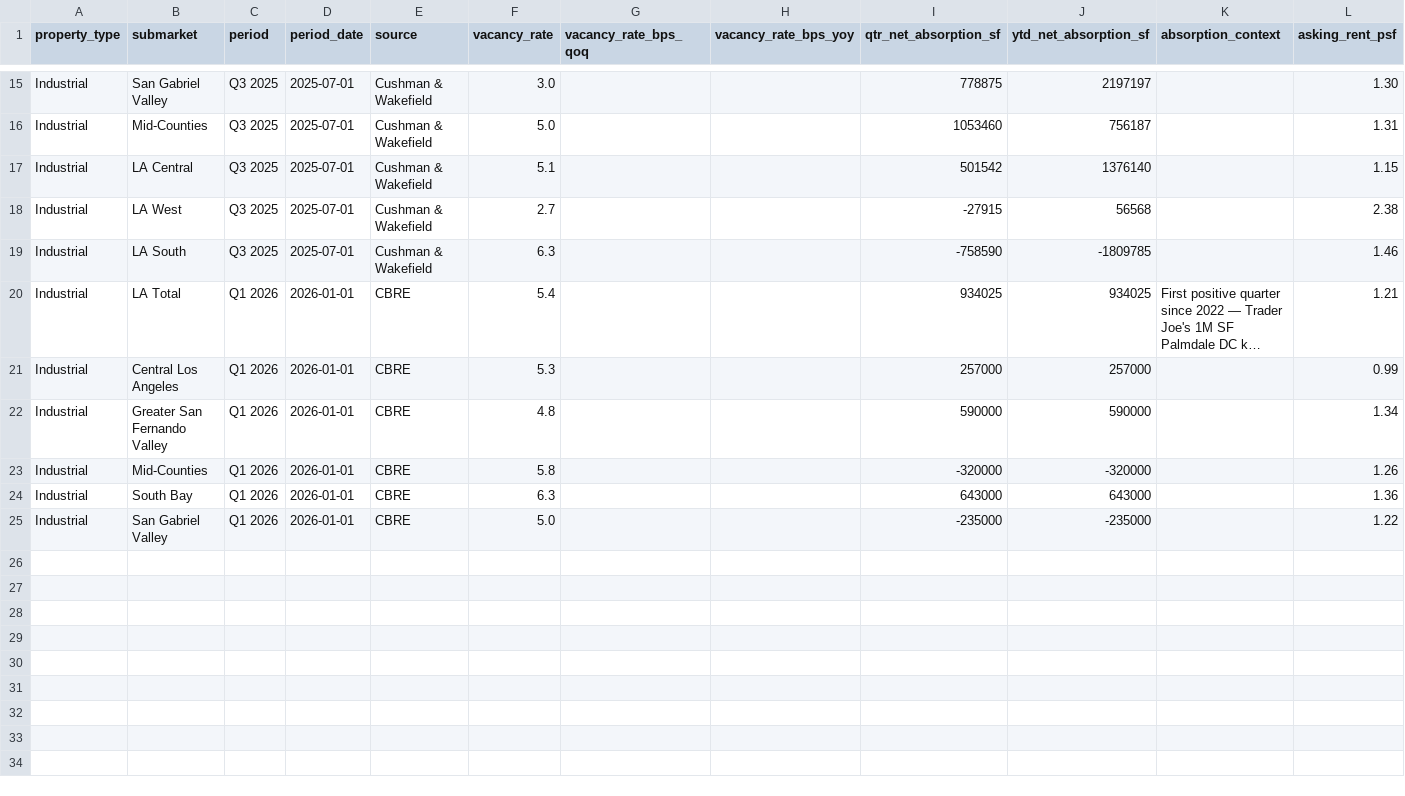
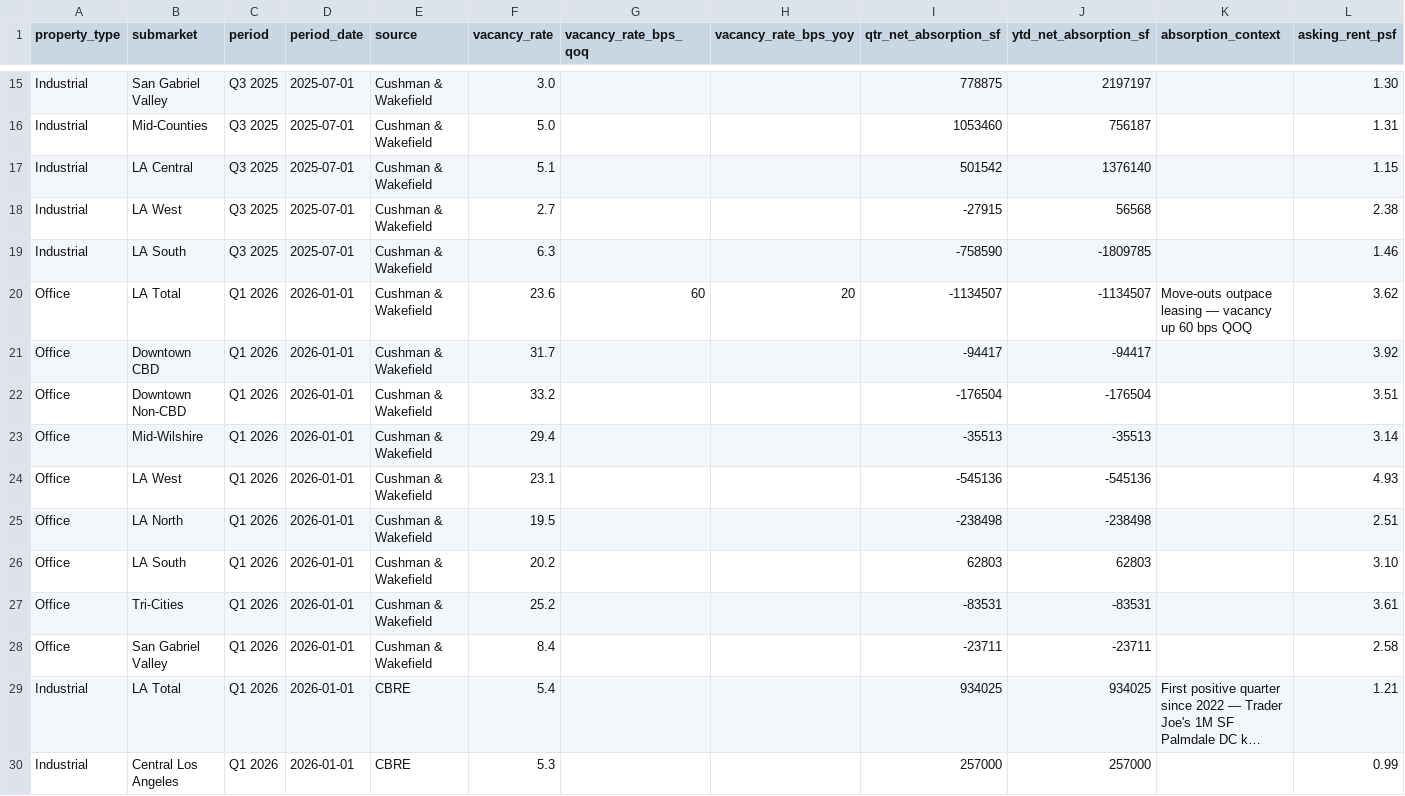
Before and after one commit to quinnmedak/operations-analyst-realestate, a CSV file: dbt/cre_analytics/seeds/la_marketbeat.csv, drawn as a sheet; only a part is shown, gaps mark what is left out; the shorter side is filled out with more unchanged rows; long unchanged cells end in …; rows hold the shown columns only; the diff names each change by its address in the sheet, - before the commit and + after, or states it on an @@ line.

```diff
--- a/dbt/cre_analytics/seeds/la_marketbeat.csv
+++ b/dbt/cre_analytics/seeds/la_marketbeat.csv
+row 20: Office | LA Total | Q1 2026 | 2026-01-01 | Cushman & Wakefield | 23.6 | 60 | 20 | -1134507 | -1134507 | Move-outs outpace leasing — vacancy up 60 bps QOQ | 3.62
+row 21: Office | Downtown CBD | Q1 2026 | 2026-01-01 | Cushman & Wakefield | 31.7 |  |  | -94417 | -94417 |  | 3.92
+row 22: Office | Downtown Non-CBD | Q1 2026 | 2026-01-01 | Cushman & Wakefield | 33.2 |  |  | -176504 | -176504 |  | 3.51
+row 23: Office | Mid-Wilshire | Q1 2026 | 2026-01-01 | Cushman & Wakefield | 29.4 |  |  | -35513 | -35513 |  | 3.14
+row 24: Office | LA West | Q1 2026 | 2026-01-01 | Cushman & Wakefield | 23.1 |  |  | -545136 | -545136 |  | 4.93
+row 25: Office | LA North | Q1 2026 | 2026-01-01 | Cushman & Wakefield | 19.5 |  |  | -238498 | -238498 |  | 2.51
+row 26: Office | LA South | Q1 2026 | 2026-01-01 | Cushman & Wakefield | 20.2 |  |  | 62803 | 62803 |  | 3.10
+row 27: Office | Tri-Cities | Q1 2026 | 2026-01-01 | Cushman & Wakefield | 25.2 |  |  | -83531 | -83531 |  | 3.61
+row 28: Office | San Gabriel Valley | Q1 2026 | 2026-01-01 | Cushman & Wakefield | 8.4 |  |  | -23711 | -23711 |  | 2.58
```
Also changed, not shown: 4 other files.
